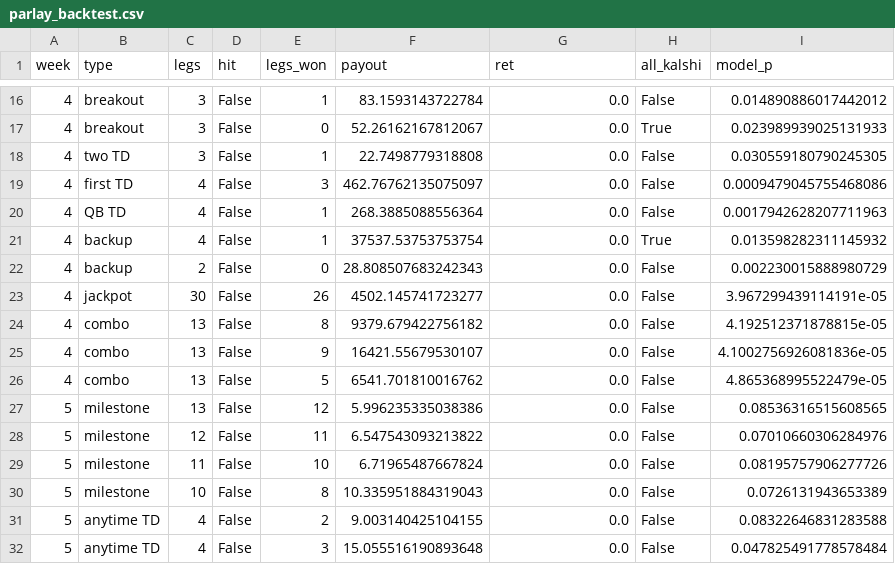
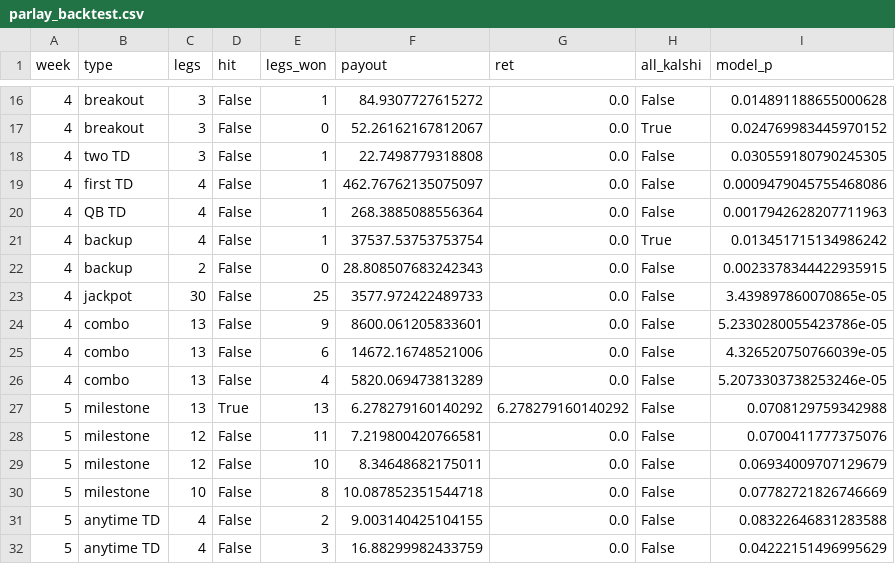
Before and after one commit to mikehollandwork-source/NFL-, a CSV file: output/2026/parlay_backtest.csv, drawn as a sheet; only a part is shown, gaps mark what is left out; the diff covers the shown part only.

```diff
--- a/output/2026/parlay_backtest.csv
+++ b/output/2026/parlay_backtest.csv
@@ -16,17 +16,17 @@ week,type,legs,hit,legs_won,payout,ret,all_kalshi,model_p
-4,breakout,3,False,1,83.1593143722784,0.0,False,0.014890886017442012
-4,breakout,3,False,0,52.26162167812067,0.0,True,0.023989939025131933
+4,breakout,3,False,1,84.9307727615272,0.0,False,0.014891188655000628
+4,breakout,3,False,0,52.26162167812067,0.0,True,0.024769983445970152
 4,two TD,3,False,1,22.7498779318808,0.0,False,0.030559180790245305
-4,first TD,4,False,3,462.76762135075097,0.0,False,0.0009479045755468086
+4,first TD,4,False,1,462.76762135075097,0.0,False,0.0009479045755468086
 4,QB TD,4,False,1,268.3885088556364,0.0,False,0.0017942628207711963
-4,backup,4,False,1,37537.53753753754,0.0,True,0.013598282311145932
-4,backup,2,False,0,28.808507683242343,0.0,False,0.002230015888980729
-4,jackpot,30,False,26,4502.145741723277,0.0,False,3.967299439114191e-05
-4,combo,13,False,8,9379.679422756182,0.0,False,4.192512371878815e-05
-4,combo,13,False,9,16421.55679530107,0.0,False,4.1002756926081836e-05
-4,combo,13,False,5,6541.701810016762,0.0,False,4.865368995522479e-05
-5,milestone,13,False,12,5.996235335038386,0.0,False,0.08536316515608565
-5,milestone,12,False,11,6.547543093213822,0.0,False,0.07010660306284976
-5,milestone,11,False,10,6.71965487667824,0.0,False,0.08195757906277726
-5,milestone,10,False,8,10.335951884319043,0.0,False,0.0726131943653389
+4,backup,4,False,1,37537.53753753754,0.0,True,0.013451715134986242
+4,backup,2,False,0,28.808507683242343,0.0,False,0.0023378344422935915
+4,jackpot,30,False,25,3577.972422489733,0.0,False,3.439897860070865e-05
+4,combo,13,False,9,8600.061205833601,0.0,False,5.2330280055423786e-05
+4,combo,13,False,6,14672.16748521006,0.0,False,4.326520750766039e-05
+4,combo,13,False,4,5820.069473813289,0.0,False,5.2073303738253246e-05
+5,milestone,13,True,13,6.278279160140292,6.278279160140292,False,0.0708129759342988
+5,milestone,12,False,11,7.219800420766581,0.0,False,0.0700411777375076
+5,milestone,12,False,10,8.34648682175011,0.0,False,0.06934009707129679
+5,milestone,10,False,8,10.087852351544718,0.0,False,0.07782721826746669
 5,anytime TD,4,False,2,9.003140425104155,0.0,False,0.08322646831283588
-5,anytime TD,4,False,3,15.055516190893648,0.0,False,0.047825491778578484
+5,anytime TD,4,False,3,16.88299982433759,0.0,False,0.04222151496995629
```
Also changed, not shown: 1 removed row and 98 edited cells elsewhere in this file.
